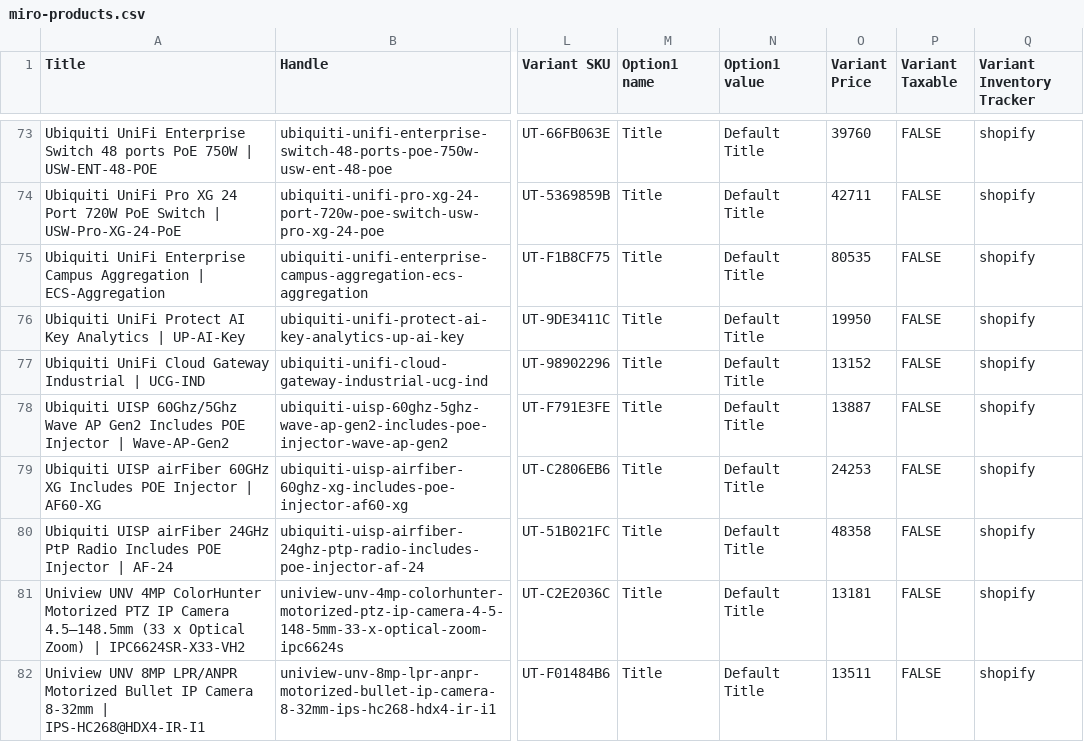
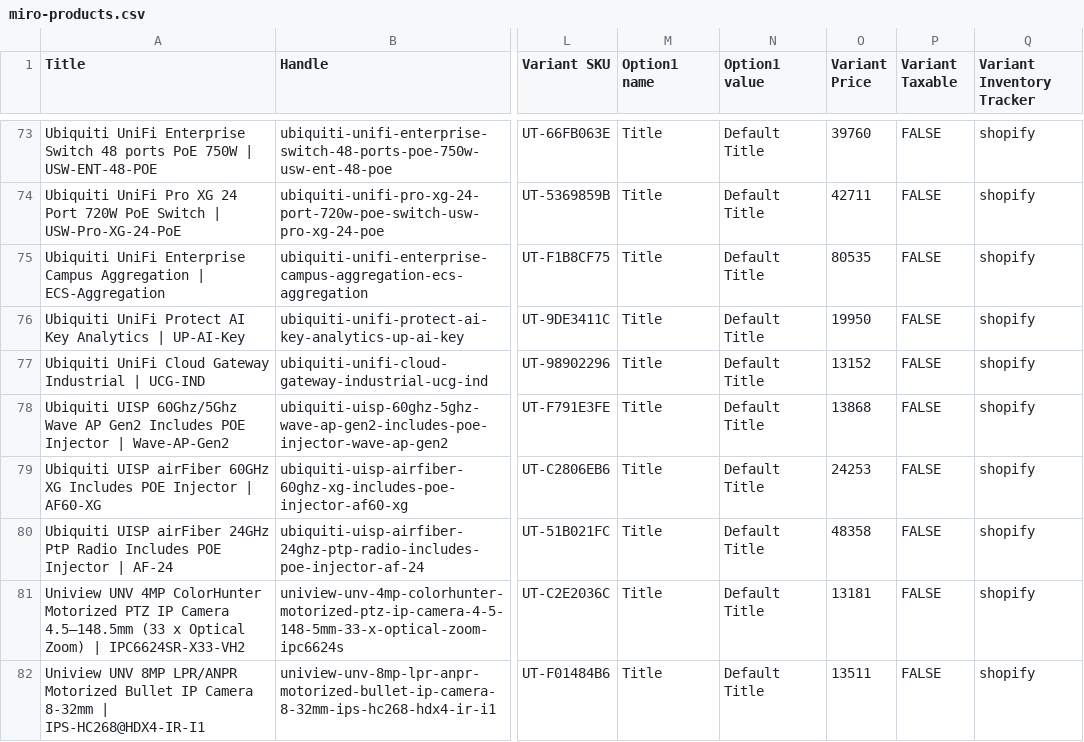
Before and after one commit to ryallonline/ubratech-finder, a CSV file: miro-products.csv, drawn as a sheet; only a part is shown, gaps mark what is left out; the diff covers the shown part only; the diff names each change by its address in the sheet, - before the commit and + after, or states it on an @@ line.

```diff
--- a/miro-products.csv
+++ b/miro-products.csv
-O78 (Variant Price): 13887
+O78 (Variant Price): 13868
```
Also changed, not shown: 1 removed row and 16 edited cells elsewhere in this file, 2 other files.
